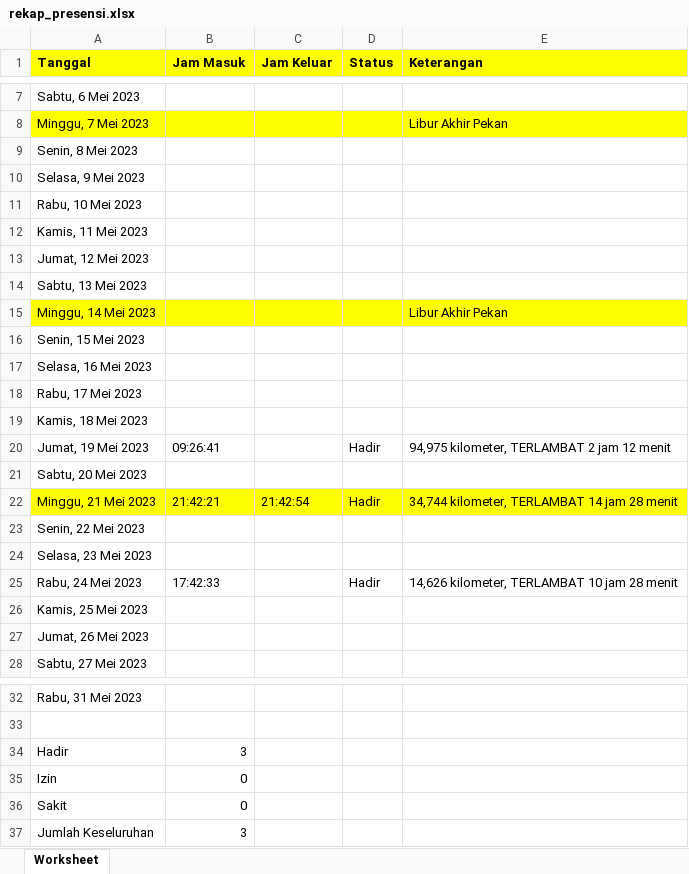
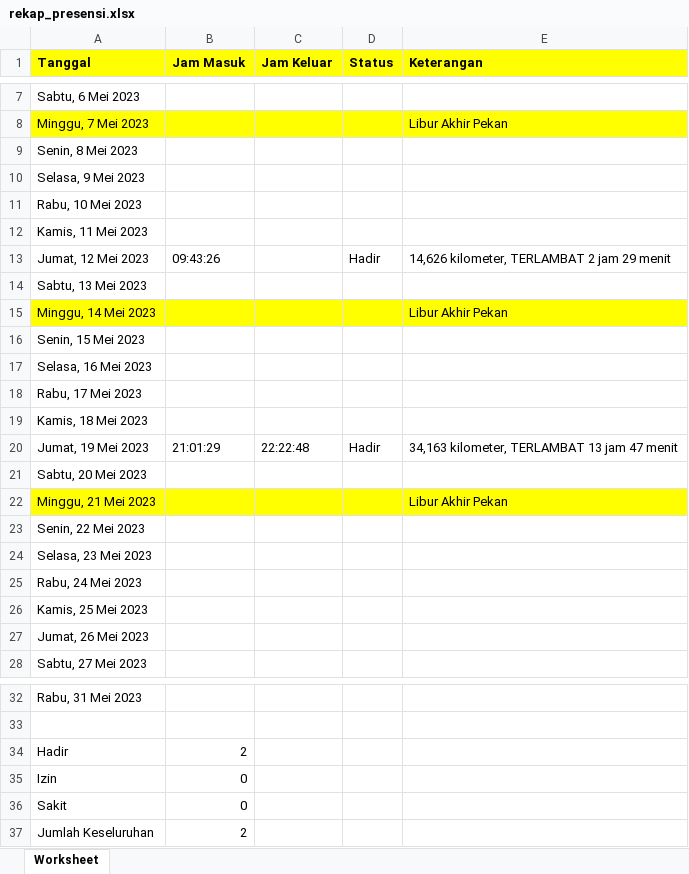
Before and after one commit to rayyarr/presensi, an Excel workbook: rekap_presensi.xlsx, sheet Worksheet, drawn as a sheet; only a part is shown, gaps mark what is left out; values as stored, in another font and other column widths than the file's, no borders; the diff names each change by its address in the sheet, - before the commit and + after, or states it on an @@ line.

Commit message:
Menambahkan fitur Rekap Absensi Harian

```diff
--- a/rekap_presensi.xlsx (sheet Worksheet)
+++ b/rekap_presensi.xlsx (sheet Worksheet)
-B13 (Jam Masuk): (empty)
+B13 (Jam Masuk): 09:43:26
-D13 (Status): (empty)
+D13 (Status): Hadir
-E13 (Keterangan): (empty)
+E13 (Keterangan): 14,626 kilometer, TERLAMBAT 2 jam 29 menit
-B20 (Jam Masuk): 09:26:41
+B20 (Jam Masuk): 21:01:29
-C20 (Jam Keluar): (empty)
+C20 (Jam Keluar): 22:22:48
-E20 (Keterangan): 94,975 kilometer, TERLAMBAT 2 jam 12 menit
+E20 (Keterangan): 34,163 kilometer, TERLAMBAT 13 jam 47 menit
-B22 (Jam Masuk): 21:42:21
+B22 (Jam Masuk): (empty)
-C22 (Jam Keluar): 21:42:54
+C22 (Jam Keluar): (empty)
-D22 (Status): Hadir
+D22 (Status): (empty)
-E22 (Keterangan): 34,744 kilometer, TERLAMBAT 14 jam 28 menit
+E22 (Keterangan): Libur Akhir Pekan
-B25 (Jam Masuk): 17:42:33
+B25 (Jam Masuk): (empty)
-D25 (Status): Hadir
+D25 (Status): (empty)
-E25 (Keterangan): 14,626 kilometer, TERLAMBAT 10 jam 28 menit
+E25 (Keterangan): (empty)
-B34 (Jam Masuk): 3
+B34 (Jam Masuk): 2
-B37 (Jam Masuk): 3
+B37 (Jam Masuk): 2
```
Also changed, not shown: 4 other files.
